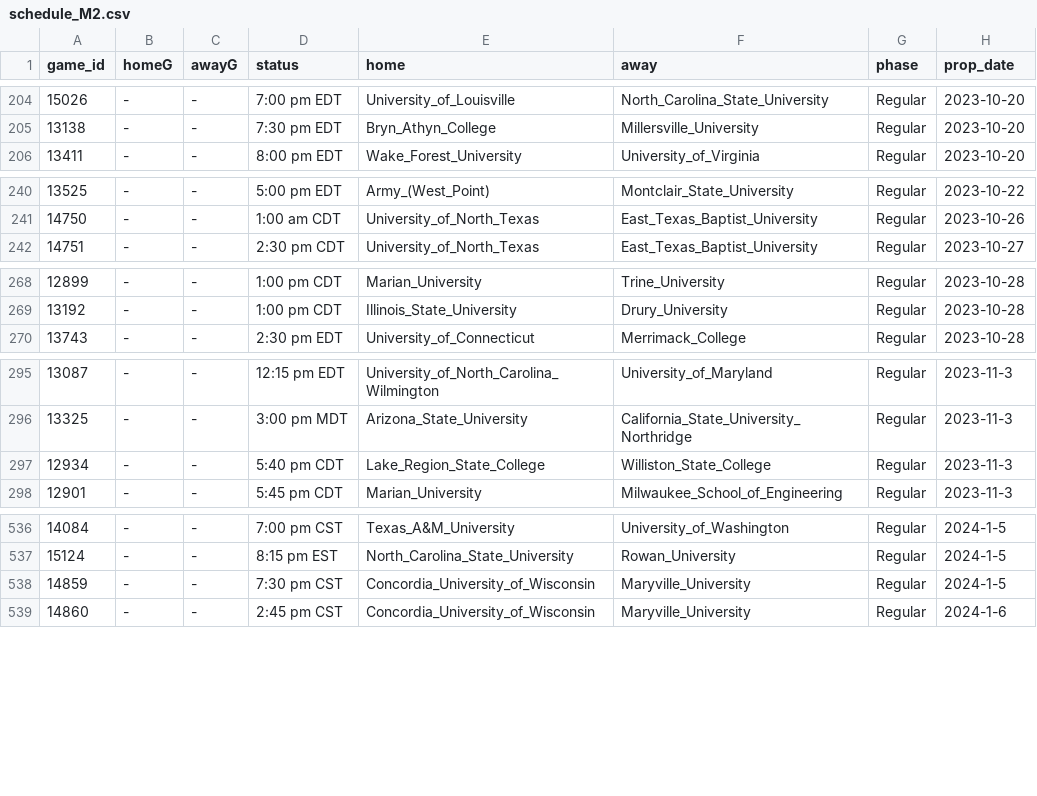
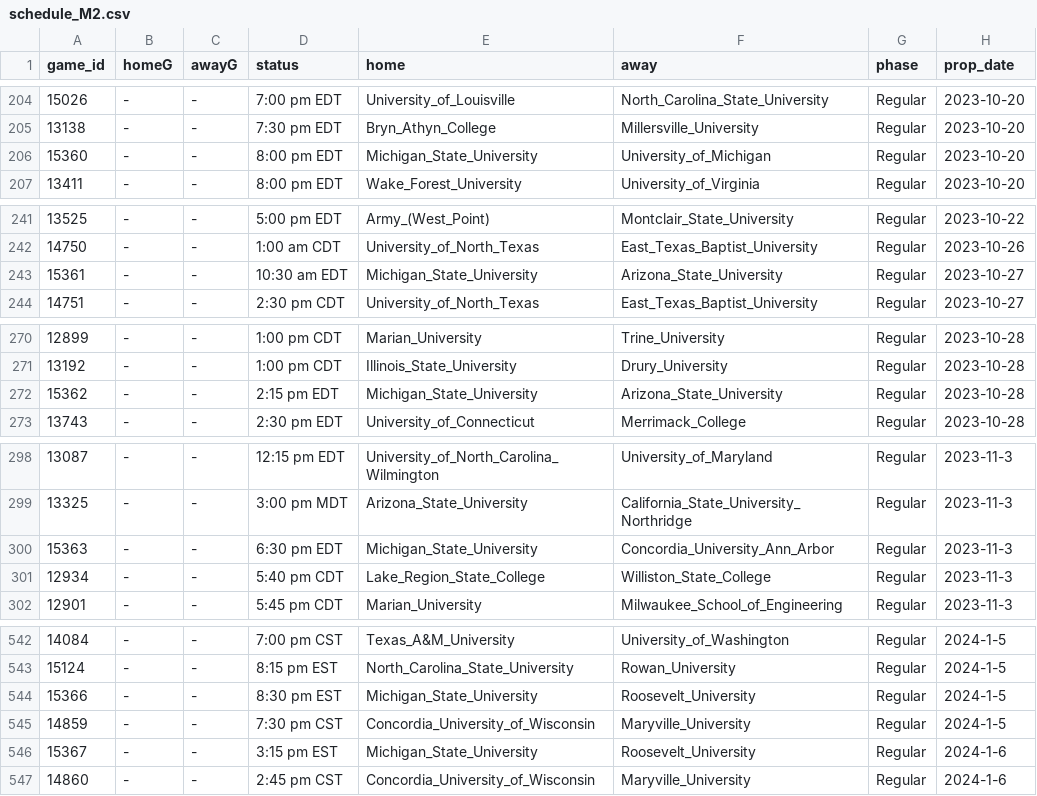
Before and after one commit to ALempia/ACHA-Data, a CSV file: Data/schedule/schedule_M2.csv, drawn as a sheet; only a part is shown, gaps mark what is left out; the diff covers the shown part only; the diff names each change by its address in the sheet, - before the commit and + after, or states it on an @@ line.

```diff
--- a/Data/schedule/schedule_M2.csv
+++ b/Data/schedule/schedule_M2.csv
+row 206: 15360 | - | - | 8:00 pm EDT | Michigan_State_University | University_of_Michigan | Regular | 2023-10-20
+row 243: 15361 | - | - | 10:30 am EDT | Michigan_State_University | Arizona_State_University | Regular | 2023-10-27
+row 272: 15362 | - | - | 2:15 pm EDT | Michigan_State_University | Arizona_State_University | Regular | 2023-10-28
+row 300: 15363 | - | - | 6:30 pm EDT | Michigan_State_University | Concordia_University_Ann_Arbor | Regular | 2023-11-3
+row 544: 15366 | - | - | 8:30 pm EST | Michigan_State_University | Roosevelt_University | Regular | 2024-1-5
+row 546: 15367 | - | - | 3:15 pm EST | Michigan_State_University | Roosevelt_University | Regular | 2024-1-6
```
Also changed, not shown: 9 added rows elsewhere in this file, Data/schedule/schedule_W1.csv.
